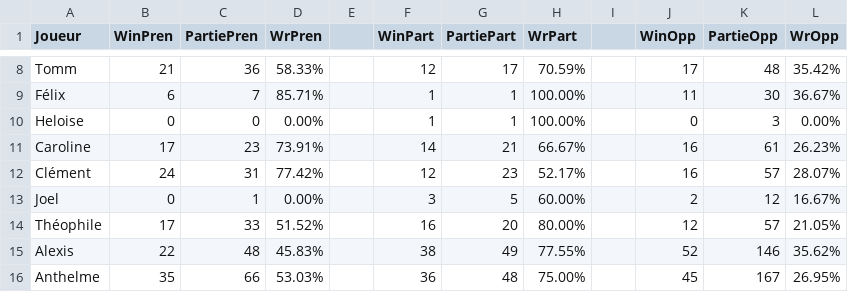
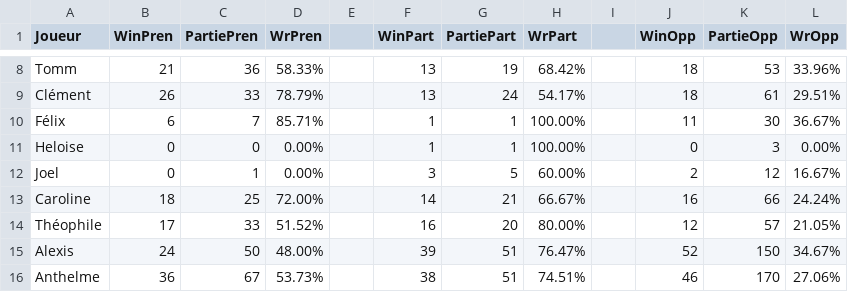
Before and after one commit to Nicolas62x/TarotCalculator, a CSV file: output/winrates.csv, drawn as a sheet; only a part is shown, gaps mark what is left out; removed rows and columns are numbered as before the commit, all else as after; the diff covers the shown part only; the diff names each change by its address in the sheet, - before the commit and + after, or states it on an @@ line.

```diff
--- a/output/winrates.csv
+++ b/output/winrates.csv
-F8 (WinPart): 12
+F8 (WinPart): 13
-G8 (PartiePart): 17
+G8 (PartiePart): 19
-H8 (WrPart): 70.59%
+H8 (WrPart): 68.42%
-J8 (WinOpp): 17
+J8 (WinOpp): 18
-K8 (PartieOpp): 48
+K8 (PartieOpp): 53
-L8 (WrOpp): 35.42%
+L8 (WrOpp): 33.96%
+row 9: Clément | 26 | 33 | 78.79% |  | 13 | 24 | 54.17% |  | 18 | 61 | 29.51%
-row 11: Caroline | 17 | 23 | 73.91% |  | 14 | 21 | 66.67% |  | 16 | 61 | 26.23%
-row 12: Clément | 24 | 31 | 77.42% |  | 12 | 23 | 52.17% |  | 16 | 57 | 28.07%
+row 13: Caroline | 18 | 25 | 72.00% |  | 14 | 21 | 66.67% |  | 16 | 66 | 24.24%
-B15 (WinPren): 22
+B15 (WinPren): 24
-C15 (PartiePren): 48
+C15 (PartiePren): 50
-D15 (WrPren): 45.83%
+D15 (WrPren): 48.00%
-F15 (WinPart): 38
+F15 (WinPart): 39
-G15 (PartiePart): 49
+G15 (PartiePart): 51
-H15 (WrPart): 77.55%
+H15 (WrPart): 76.47%
-K15 (PartieOpp): 146
+K15 (PartieOpp): 150
-L15 (WrOpp): 35.62%
+L15 (WrOpp): 34.67%
-B16 (WinPren): 35
+B16 (WinPren): 36
-C16 (PartiePren): 66
+C16 (PartiePren): 67
-D16 (WrPren): 53.03%
+D16 (WrPren): 53.73%
-F16 (WinPart): 36
+F16 (WinPart): 38
-G16 (PartiePart): 48
+G16 (PartiePart): 51
-H16 (WrPart): 75.00%
+H16 (WrPart): 74.51%
-J16 (WinOpp): 45
+J16 (WinOpp): 46
-K16 (PartieOpp): 167
+K16 (PartieOpp): 170
-L16 (WrOpp): 26.95%
+L16 (WrOpp): 27.06%
```
Also changed, not shown: 32 edited cells elsewhere in this file, TarotGG.csv, output/history.csv, 2 other files.
